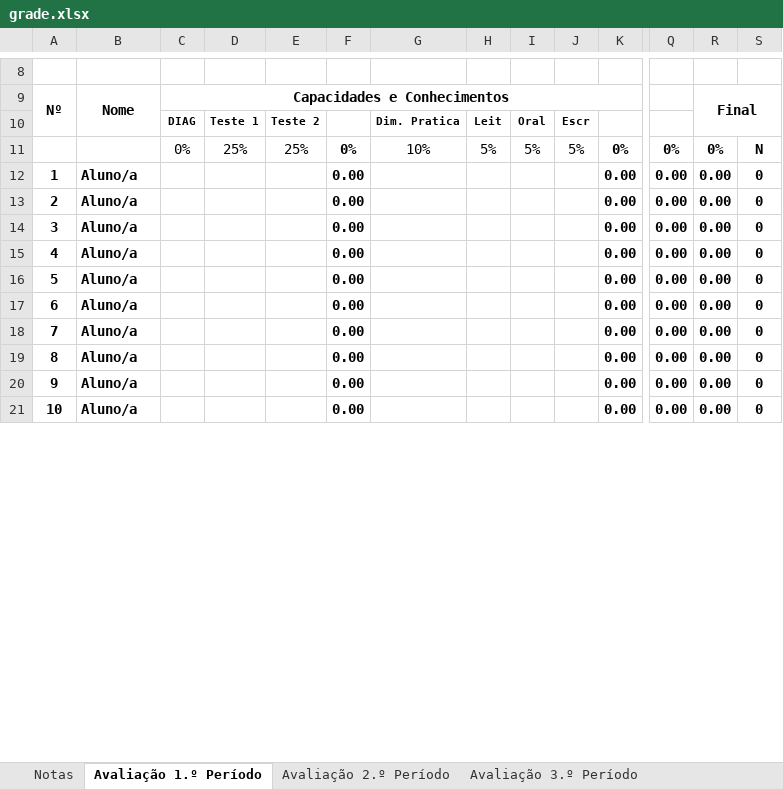
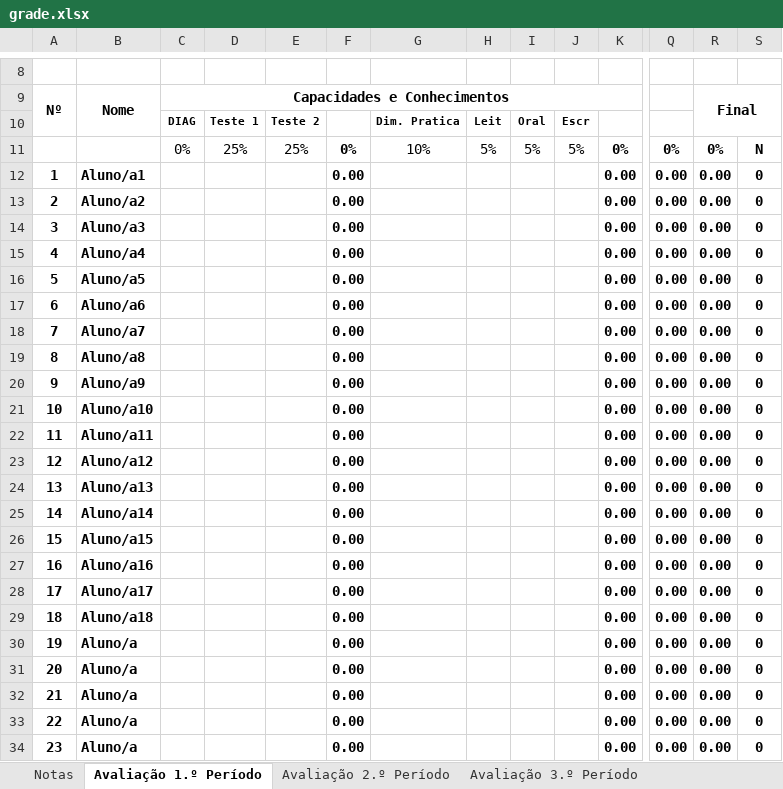
Before and after one commit to Diogo-Paulico/PyExcelGrade, an Excel workbook: grade.xlsx, sheet Avaliação 1.º Período, drawn as a sheet; only a part is shown, gaps mark what is left out; the shorter side is filled out with more unchanged rows; values as stored, in another font and other column widths than the file's, no borders; addresses are those after the commit; rows hold the shown columns only; the diff covers the shown part only; the diff names each change by its address in the sheet, - before the commit and + after, or states it on an @@ line.

```diff
--- a/grade.xlsx (sheet Avaliação 1.º Período)
+++ b/grade.xlsx (sheet Avaliação 1.º Período)
+row 12: 1 | Aluno/a1 |  |  |  | 0.00 |  |  |  |  | 0.00 | 0.00 | 0.00 | 0
+row 13: 2 | Aluno/a2 |  |  |  | 0.00 |  |  |  |  | 0.00 | 0.00 | 0.00 | 0
+row 14: 3 | Aluno/a3 |  |  |  | 0.00 |  |  |  |  | 0.00 | 0.00 | 0.00 | 0
+row 15: 4 | Aluno/a4 |  |  |  | 0.00 |  |  |  |  | 0.00 | 0.00 | 0.00 | 0
+row 16: 5 | Aluno/a5 |  |  |  | 0.00 |  |  |  |  | 0.00 | 0.00 | 0.00 | 0
+row 17: 6 | Aluno/a6 |  |  |  | 0.00 |  |  |  |  | 0.00 | 0.00 | 0.00 | 0
+row 18: 7 | Aluno/a7 |  |  |  | 0.00 |  |  |  |  | 0.00 | 0.00 | 0.00 | 0
+row 19: 8 | Aluno/a8 |  |  |  | 0.00 |  |  |  |  | 0.00 | 0.00 | 0.00 | 0
+row 20: 9 | Aluno/a9 |  |  |  | 0.00 |  |  |  |  | 0.00 | 0.00 | 0.00 | 0
+row 21: 10 | Aluno/a10 |  |  |  | 0.00 |  |  |  |  | 0.00 | 0.00 | 0.00 | 0
+row 22: 11 | Aluno/a11 |  |  |  | 0.00 |  |  |  |  | 0.00 | 0.00 | 0.00 | 0
+row 23: 12 | Aluno/a12 |  |  |  | 0.00 |  |  |  |  | 0.00 | 0.00 | 0.00 | 0
+row 24: 13 | Aluno/a13 |  |  |  | 0.00 |  |  |  |  | 0.00 | 0.00 | 0.00 | 0
+row 25: 14 | Aluno/a14 |  |  |  | 0.00 |  |  |  |  | 0.00 | 0.00 | 0.00 | 0
+row 26: 15 | Aluno/a15 |  |  |  | 0.00 |  |  |  |  | 0.00 | 0.00 | 0.00 | 0
+row 27: 16 | Aluno/a16 |  |  |  | 0.00 |  |  |  |  | 0.00 | 0.00 | 0.00 | 0
+row 28: 17 | Aluno/a17 |  |  |  | 0.00 |  |  |  |  | 0.00 | 0.00 | 0.00 | 0
+row 29: 18 | Aluno/a18 |  |  |  | 0.00 |  |  |  |  | 0.00 | 0.00 | 0.00 | 0
@@ column A renumbered between rows 30 and 39 @@
```
Also changed, not shown: 20 removed rows elsewhere in this sheet, sheet Avaliação 3.º Período, sheet Avaliação 2.º Período, formulas that keep their value, 2 other files.
